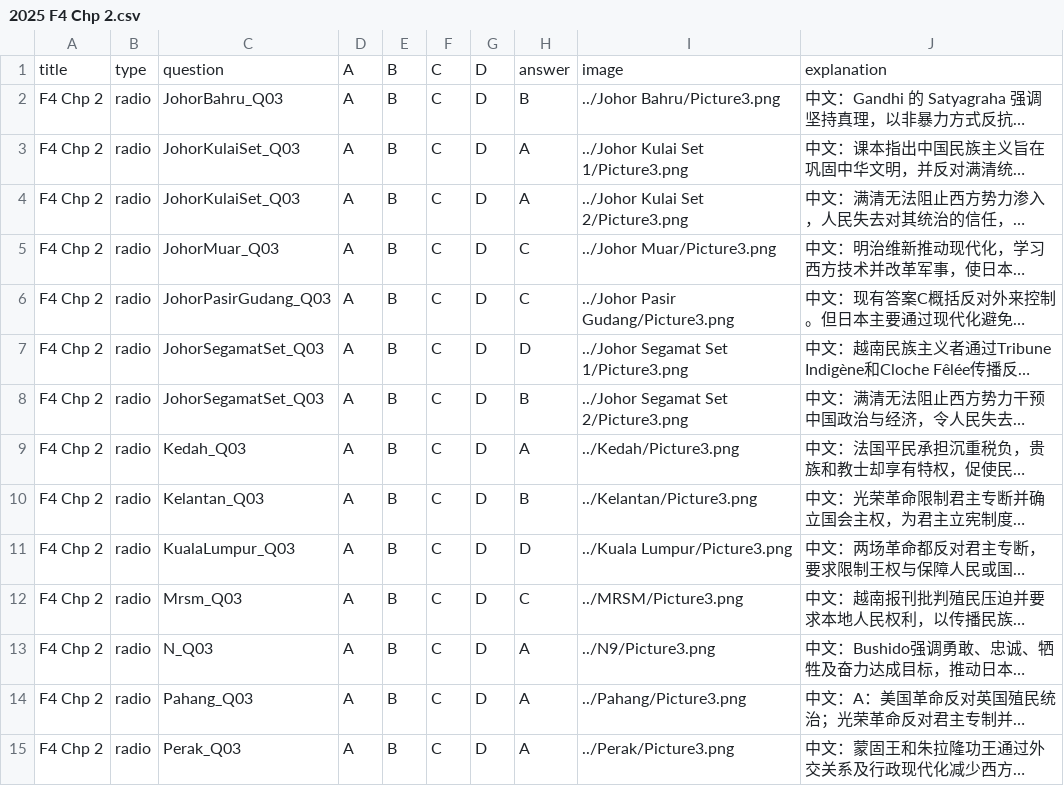
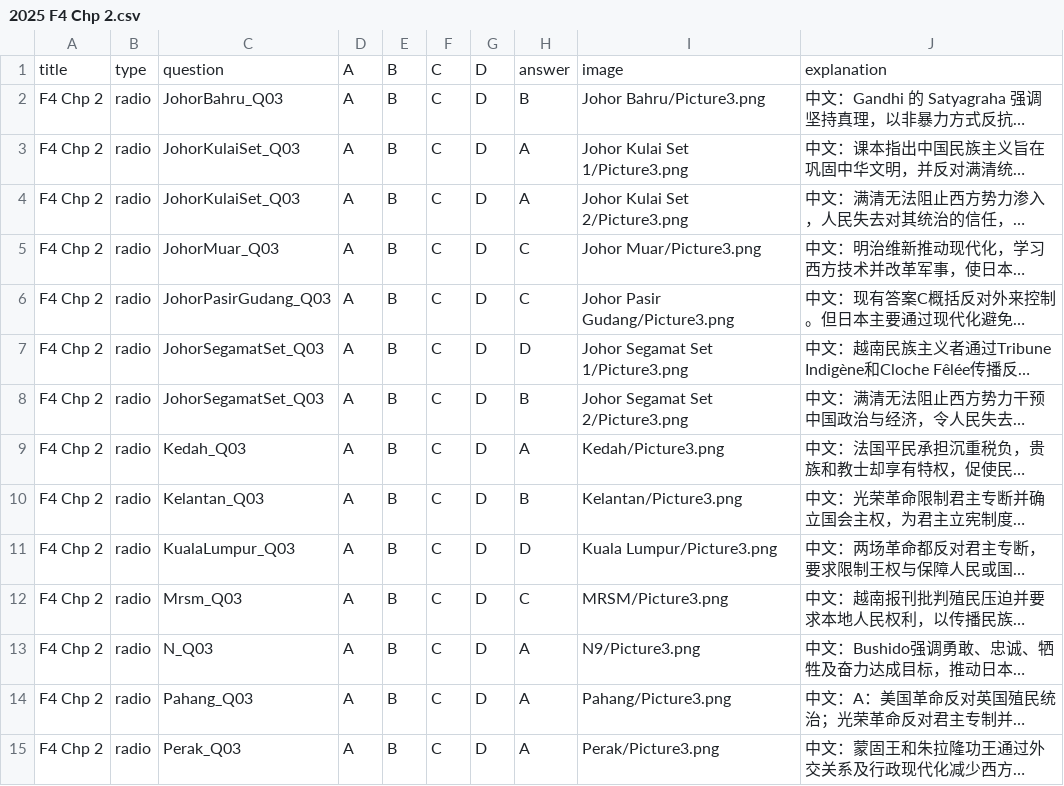
Before and after one commit to nobody0619/SPM-SEJ, a CSV file: 2025/ByChapterCSV/2025 F4 Chp 2.csv, drawn as a sheet; only a part is shown; long unchanged cells end in …; the diff covers the shown part only; the diff names each change by its address in the sheet, - before the commit and + after, or states it on an @@ line.

```diff
--- a/2025/ByChapterCSV/2025 F4 Chp 2.csv
+++ b/2025/ByChapterCSV/2025 F4 Chp 2.csv
-I2: ../Johor Bahru/Picture3.png
+I2: Johor Bahru/Picture3.png
-I3: ../Johor Kulai Set 1/Picture3.png
+I3: Johor Kulai Set 1/Picture3.png
-I4: ../Johor Kulai Set 2/Picture3.png
+I4: Johor Kulai Set 2/Picture3.png
-I5: ../Johor Muar/Picture3.png
+I5: Johor Muar/Picture3.png
-I6: ../Johor Pasir Gudang/Picture3.png
+I6: Johor Pasir Gudang/Picture3.png
-I7: ../Johor Segamat Set 1/Picture3.png
+I7: Johor Segamat Set 1/Picture3.png
-I8: ../Johor Segamat Set 2/Picture3.png
+I8: Johor Segamat Set 2/Picture3.png
-I9: ../Kedah/Picture3.png
+I9: Kedah/Picture3.png
-I10: ../Kelantan/Picture3.png
+I10: Kelantan/Picture3.png
-I11: ../Kuala Lumpur/Picture3.png
+I11: Kuala Lumpur/Picture3.png
-I12: ../MRSM/Picture3.png
+I12: MRSM/Picture3.png
-I13: ../N9/Picture3.png
+I13: N9/Picture3.png
-I14: ../Pahang/Picture3.png
+I14: Pahang/Picture3.png
-I15: ../Perak/Picture3.png
+I15: Perak/Picture3.png
```
Also changed, not shown: 41 edited cells elsewhere in this file, 2024/ByChapterCSV/2024 all_chapters.csv, 2025/ByChapterCSV/2025 F4 Chp 1.csv, 42 other files.
